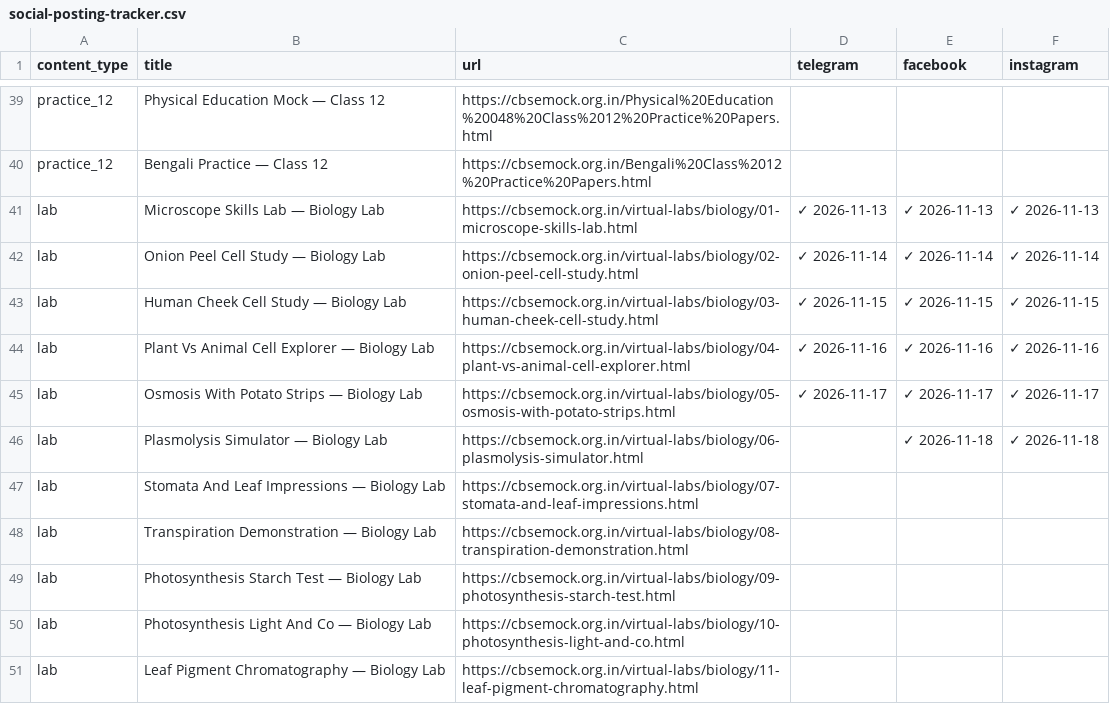
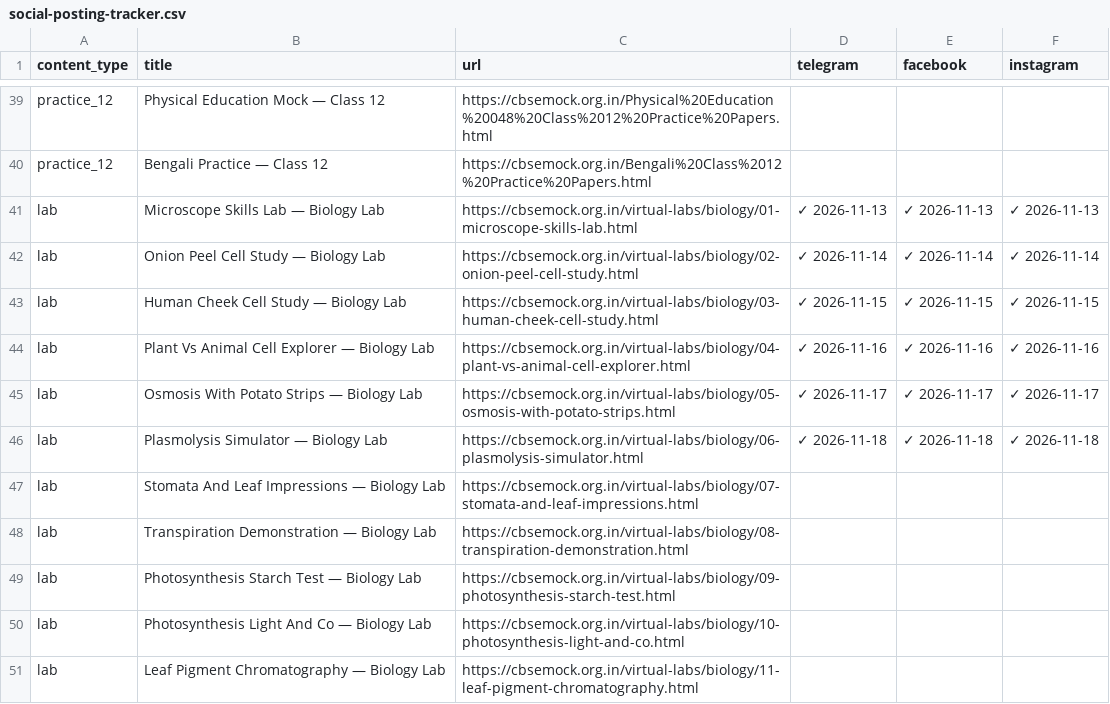
Before and after one commit to compukidsdgp-creator/CBSE-PORTAL, a CSV file: social-posting-tracker.csv, drawn as a sheet; only a part is shown, gaps mark what is left out.

Commit message:
chore: save posting progress [skip ci]

```diff
--- a/social-posting-tracker.csv
+++ b/social-posting-tracker.csv
@@ -45,3 +45,3 @@ lab,Plant Vs Animal Cell Explorer — Biology Lab,https://cbsemock.org.in/virtua
 lab,Osmosis With Potato Strips — Biology Lab,https://cbsemock.org.in/virtual-labs/biology/05-osmosis-with-potato-strips.html,✓ 2026-11-17,✓ 2026-11-17,✓ 2026-11-17
-lab,Plasmolysis Simulator — Biology Lab,https://cbsemock.org.in/virtual-labs/biology/06-plasmolysis-simulator.html,,✓ 2026-11-18,✓ 2026-11-18
+lab,Plasmolysis Simulator — Biology Lab,https://cbsemock.org.in/virtual-labs/biology/06-plasmolysis-simulator.html,✓ 2026-11-18,✓ 2026-11-18,✓ 2026-11-18
 lab,Stomata And Leaf Impressions — Biology Lab,https://cbsemock.org.in/virtual-labs/biology/07-stomata-and-leaf-impressions.html,,,
```
